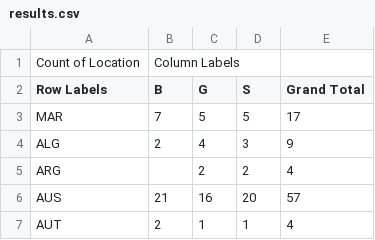
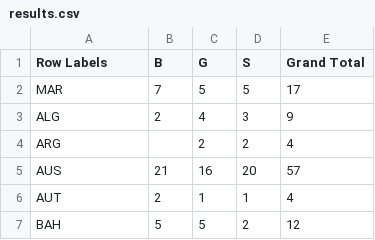
Before and after one commit to charmainechin/FIT3179, a CSV file: data/results.csv, drawn as a sheet; only a part is shown; the shorter side is filled out with more unchanged rows.

```diff
--- a/data/results.csv
+++ b/data/results.csv
@@ -1,2 +1 @@
-Count of Location,Column Labels,,,
 Row Labels,B,G,S,Grand Total
```
Also changed, not shown: 2 other files.
